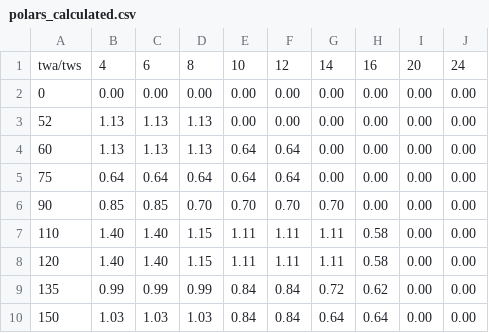
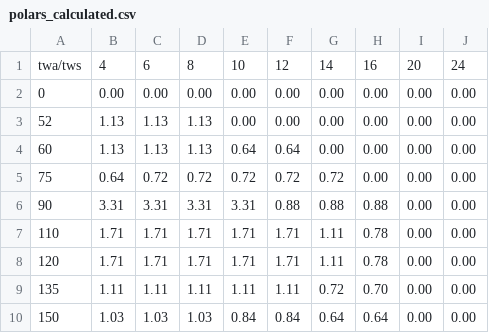
Before and after one commit to zackphillips/zackphillips.github.io, a CSV file: data/vessel/polars_calculated.csv, drawn as a sheet.

```diff
--- a/data/vessel/polars_calculated.csv
+++ b/data/vessel/polars_calculated.csv
@@ -4,7 +4,7 @@ twa/tws;4;6;8;10;12;14;16;20;24
 60;1.13;1.13;1.13;0.64;0.64;0.00;0.00;0.00;0.00
-75;0.64;0.64;0.64;0.64;0.64;0.00;0.00;0.00;0.00
-90;0.85;0.85;0.70;0.70;0.70;0.70;0.00;0.00;0.00
-110;1.40;1.40;1.15;1.11;1.11;1.11;0.58;0.00;0.00
-120;1.40;1.40;1.15;1.11;1.11;1.11;0.58;0.00;0.00
-135;0.99;0.99;0.99;0.84;0.84;0.72;0.62;0.00;0.00
+75;0.64;0.72;0.72;0.72;0.72;0.72;0.00;0.00;0.00
+90;3.31;3.31;3.31;3.31;0.88;0.88;0.88;0.00;0.00
+110;1.71;1.71;1.71;1.71;1.71;1.11;0.78;0.00;0.00
+120;1.71;1.71;1.71;1.71;1.71;1.11;0.78;0.00;0.00
+135;1.11;1.11;1.11;1.11;1.11;0.72;0.70;0.00;0.00
 150;1.03;1.03;1.03;0.84;0.84;0.64;0.64;0.00;0.00
```
Also changed, not shown: 4 other files.
